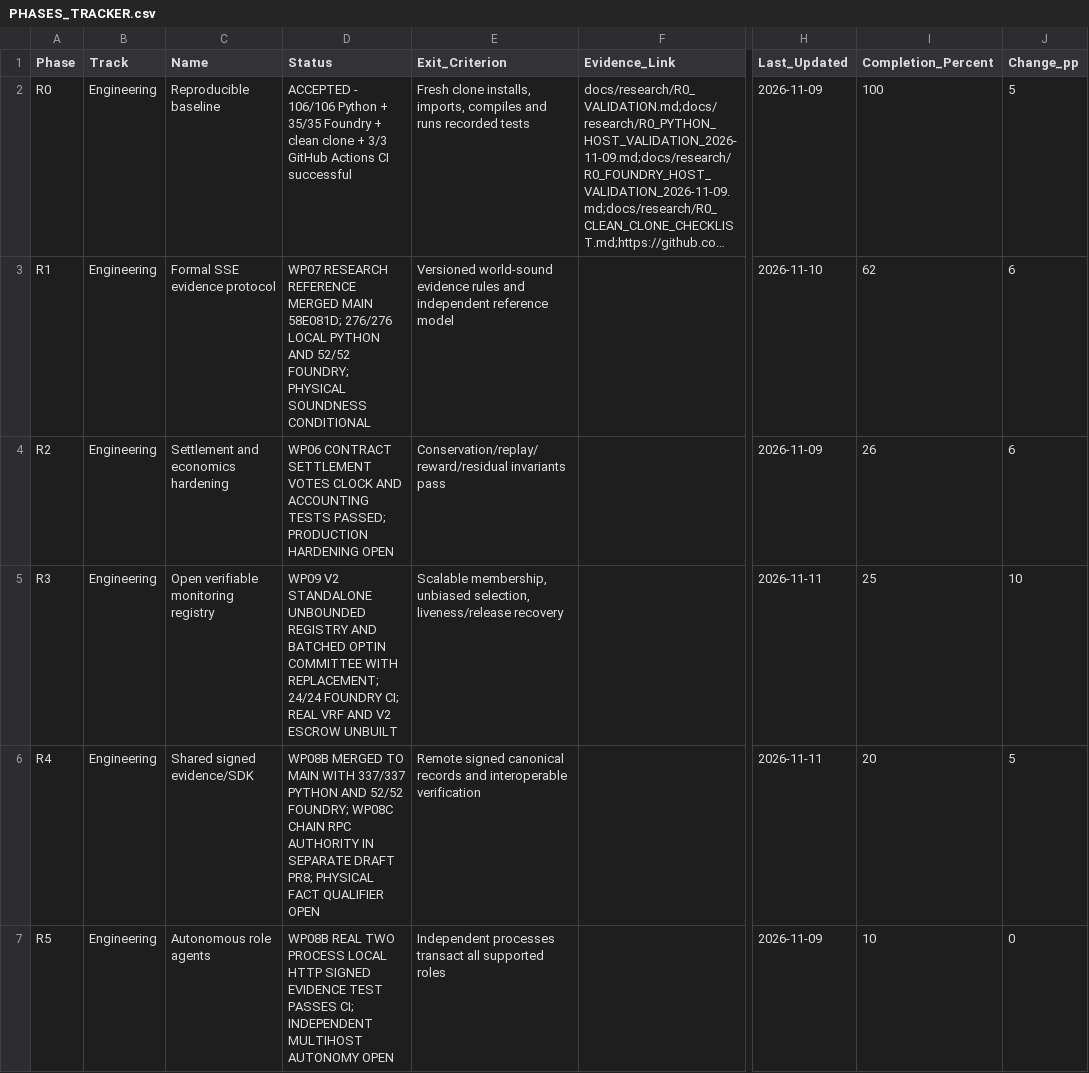
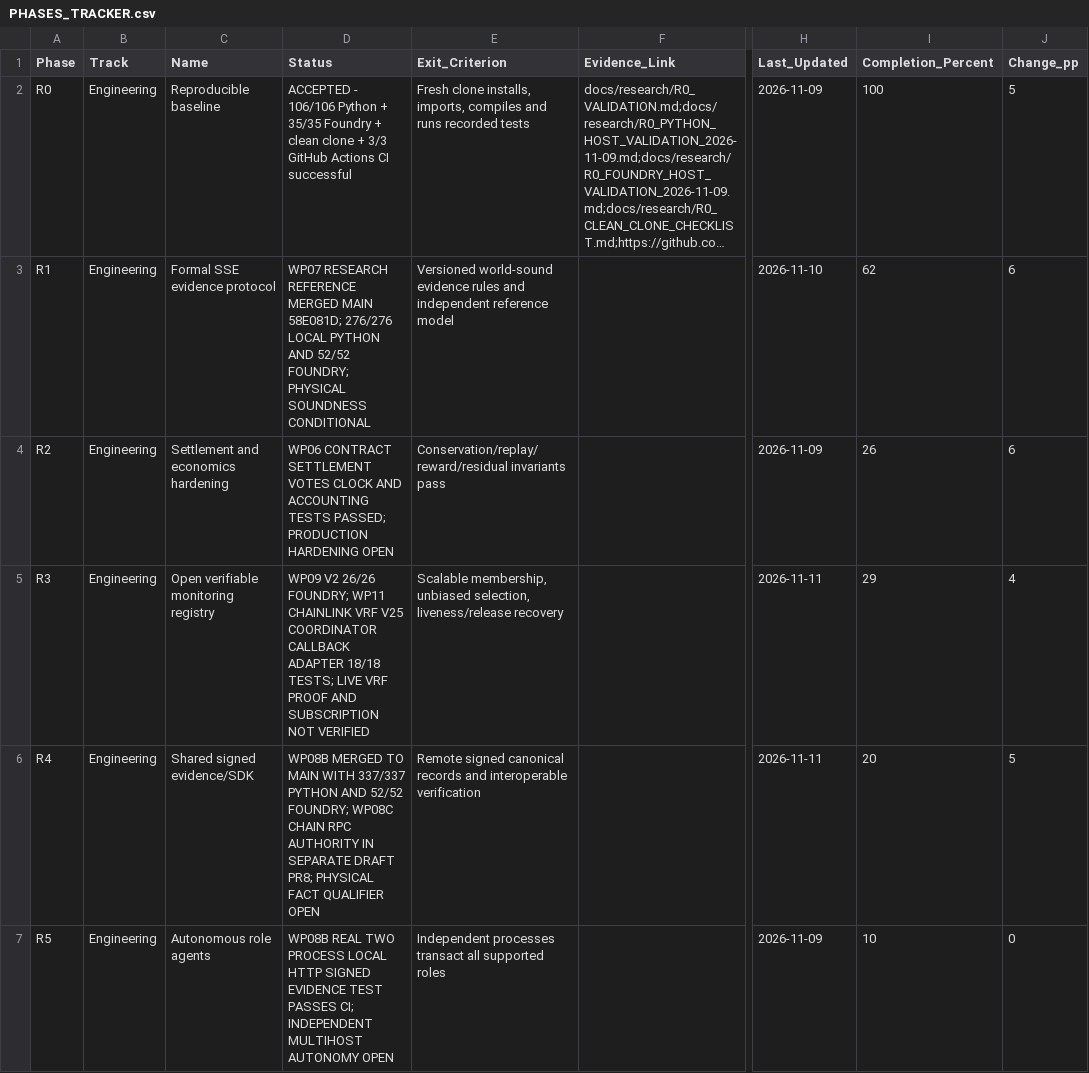
Before and after one commit to AkrAyoub/sse-research, a CSV file: docs/research/PHASES_TRACKER.csv, drawn as a sheet; only a part is shown, gaps mark what is left out; long unchanged cells end in …; the diff names each change by its address in the sheet, - before the commit and + after, or states it on an @@ line.

Commit message:
Track WP11 coordinator-bound adapter as conditional R3 milestone pending live VRF verification

```diff
--- a/docs/research/PHASES_TRACKER.csv
+++ b/docs/research/PHASES_TRACKER.csv
-D5 (Status): WP09 V2 STANDALONE UNBOUNDED REGISTRY AND BATCHED OPTIN COMMITTEE WITH REPLACEMENT; 24/24 FOUNDRY CI; REAL VRF AND V2 ESCROW UNBUILT
+D5 (Status): WP09 V2 26/26 FOUNDRY; WP11 CHAINLINK VRF V25 COORDINATOR CALLBACK ADAPTER 18/18 TESTS; LIVE VRF PROOF AND SUBSCRIPTION NOT VERIFIED
-I5 (Completion_Percent): 25
+I5 (Completion_Percent): 29
-J5 (Change_pp): 10
+J5 (Change_pp): 4
```
